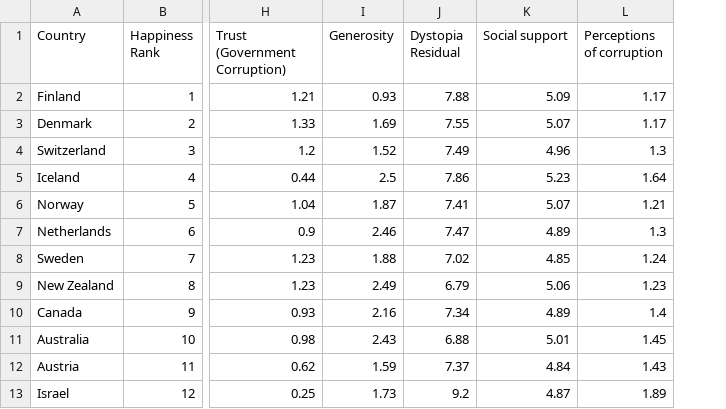
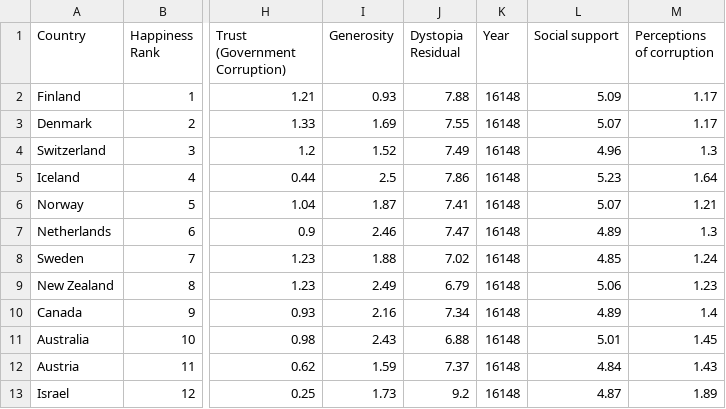
Before and after one commit to ubco-W2022T2-data301/project-group-group100, a CSV file: data/processed2/Overall(No-Year)_Clean_Data.csv, drawn as a sheet; only a part is shown, gaps mark what is left out; the diff names each change by its address in the sheet, - before the commit and + after, or states it on an @@ line.

```diff
--- a/data/processed2/Overall(No-Year)_Clean_Data.csv
+++ b/data/processed2/Overall(No-Year)_Clean_Data.csv
+column K (Year), rows 2-13: all 16148
```
Also changed, not shown: 3 other files.
